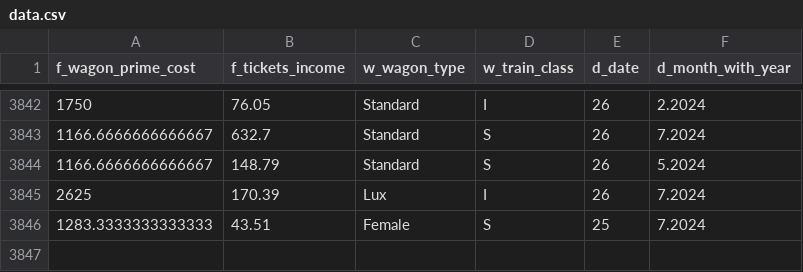
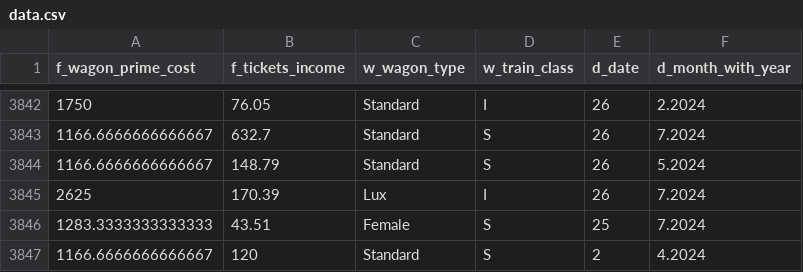
Before and after one commit to Kolia913/train_etl, a CSV file: exports/data.csv, drawn as a sheet; only a part is shown, gaps mark what is left out; the diff names each change by its address in the sheet, - before the commit and + after, or states it on an @@ line.

```diff
--- a/exports/data.csv
+++ b/exports/data.csv
+row 3847: 1166.6666666666667 | 120 | Standard | S | 2 | 4.2024
```
Also changed, not shown: 4 other files.
